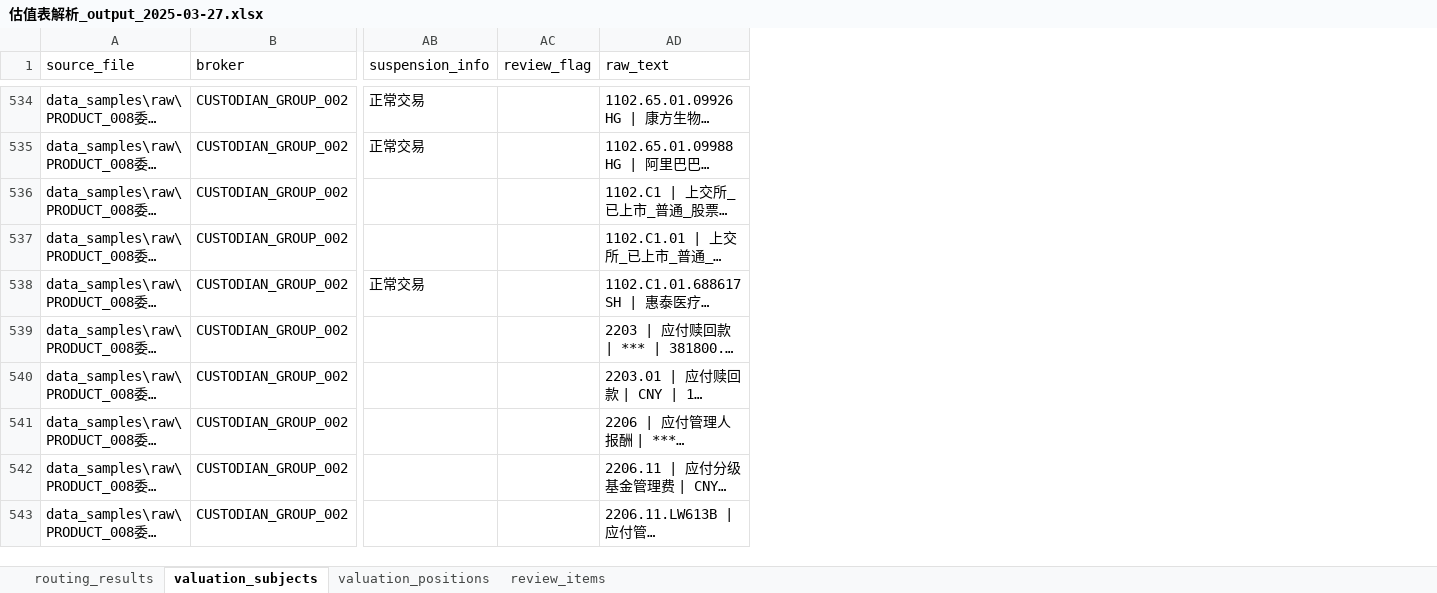
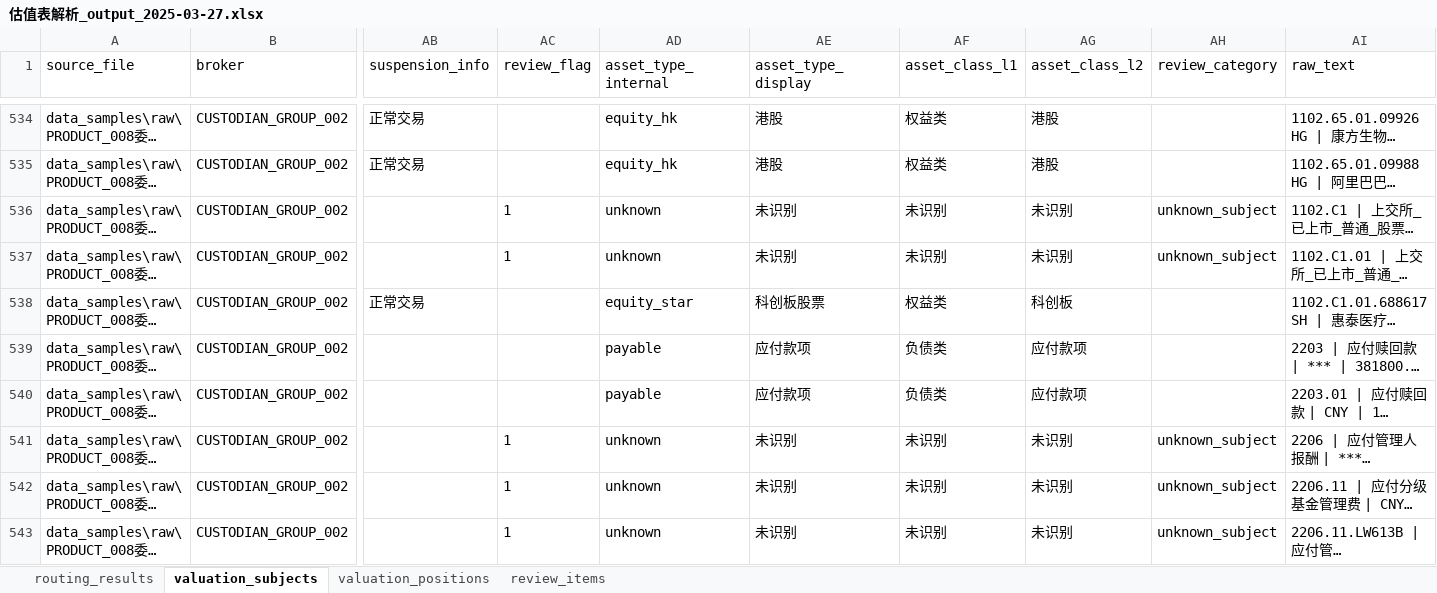
Before and after one commit to Yuhanbravo/pricing-parser, an Excel workbook: output/估值表解析_output_2025-03-27.xlsx, sheet valuation_subjects, drawn as a sheet; only a part is shown, gaps mark what is left out; long unchanged cells end in …; values as stored, in another font and other column widths than the file's, no borders; the diff covers the shown part only; the diff names each change by its address in the sheet, - before the commit and + after, or states it on an @@ line.

```diff
--- a/output/估值表解析_output_2025-03-27.xlsx (sheet valuation_subjects)
+++ b/output/估值表解析_output_2025-03-27.xlsx (sheet valuation_subjects)
+column AD (asset_type_internal), rows 534-543: equity_hk | equity_hk | unknown | unknown | equity_star | payable | payable | unknown | unknown | unknown
+column AE (asset_type_display), rows 534-543: 港股 | 港股 | 未识别 | 未识别 | 科创板股票 | 应付款项 | 应付款项 | 未识别 | 未识别 | 未识别
+column AF (asset_class_l1), rows 534-543: 权益类 | 权益类 | 未识别 | 未识别 | 权益类 | 负债类 | 负债类 | 未识别 | 未识别 | 未识别
+column AG (asset_class_l2), rows 534-543: 港股 | 港股 | 未识别 | 未识别 | 科创板 | 应付款项 | 应付款项 | 未识别 | 未识别 | 未识别
+column AH (review_category), rows 536-543: unknown_subject | unknown_subject |  |  |  | unknown_subject | unknown_subject | unknown_subject
-AC536:AC537 (review_flag): (empty)
+AC536:AC537 (review_flag): 1
-AC541:AC543 (review_flag): (empty)
+AC541:AC543 (review_flag): 1
```
Also changed, not shown: 282 edited cells elsewhere in this sheet, sheet review_items, sheet valuation_positions, 10 other files.
